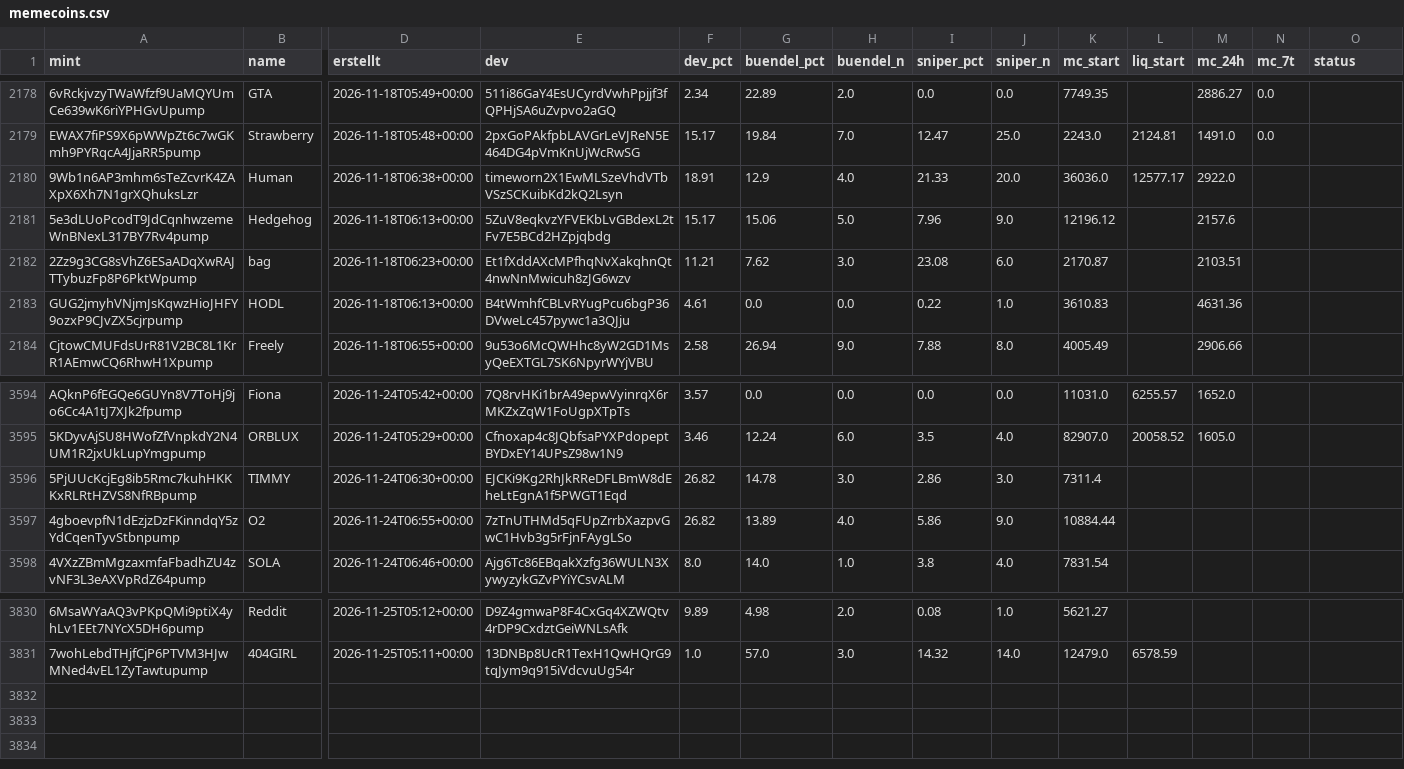
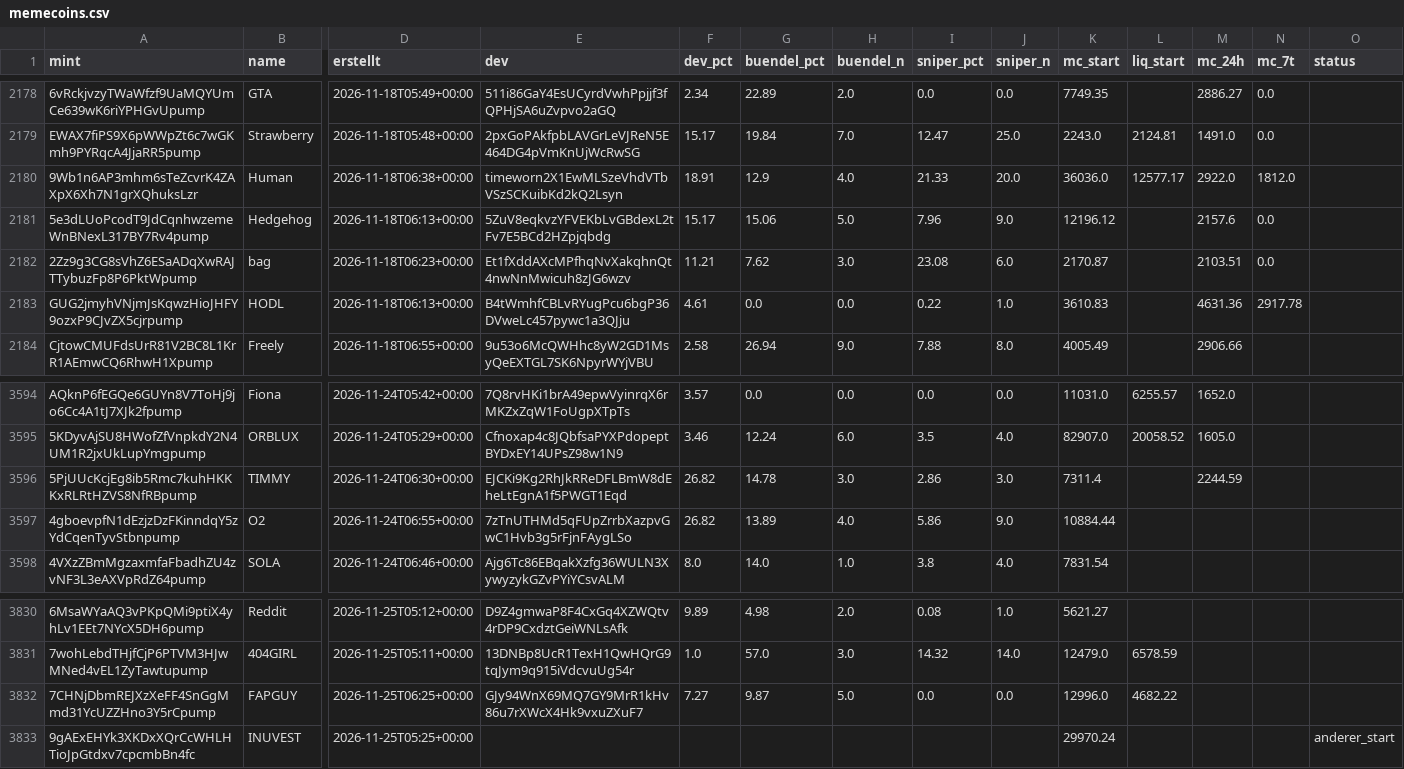
Before and after one commit to tobzwil89/insider, a CSV file: daten/wale/memecoins.csv, drawn as a sheet; only a part is shown, gaps mark what is left out; rows hold the shown columns only; the diff names each change by its address in the sheet, - before the commit and + after, or states it on an @@ line.

```diff
--- a/daten/wale/memecoins.csv
+++ b/daten/wale/memecoins.csv
-N2180 (mc_7t): (empty)
+N2180 (mc_7t): 1812.0
-N2181:N2182 (mc_7t): (empty)
+N2181:N2182 (mc_7t): 0.0
-N2183 (mc_7t): (empty)
+N2183 (mc_7t): 2917.78
-M3596 (mc_24h): (empty)
+M3596 (mc_24h): 2244.59
+row 3832: 7CHNjDbmREJXzXeFF4SnGgMmd31YcUZZHno3Y5rCpump | FAPGUY | 2026-11-25T06:25+00:00 | GJy94WnX69MQ7GY9MrR1kHv86u7rXWcX4Hk9vxuZXuF7 | 7.27 | 9.87 | 5.0 | 0.0 | 0.0 | 12996.0 | 4682.22
+row 3833: 9gAExEHYk3XKDxXQrCcWHLHTioJpGtdxv7cpcmbBn4fc | INUVEST | 2026-11-25T05:25+00:00 |  |  |  |  |  |  | 29970.24 |  |  |  | anderer_start
```
Also changed, not shown: daten/wale/tagesfluss.csv, 2 other files.
